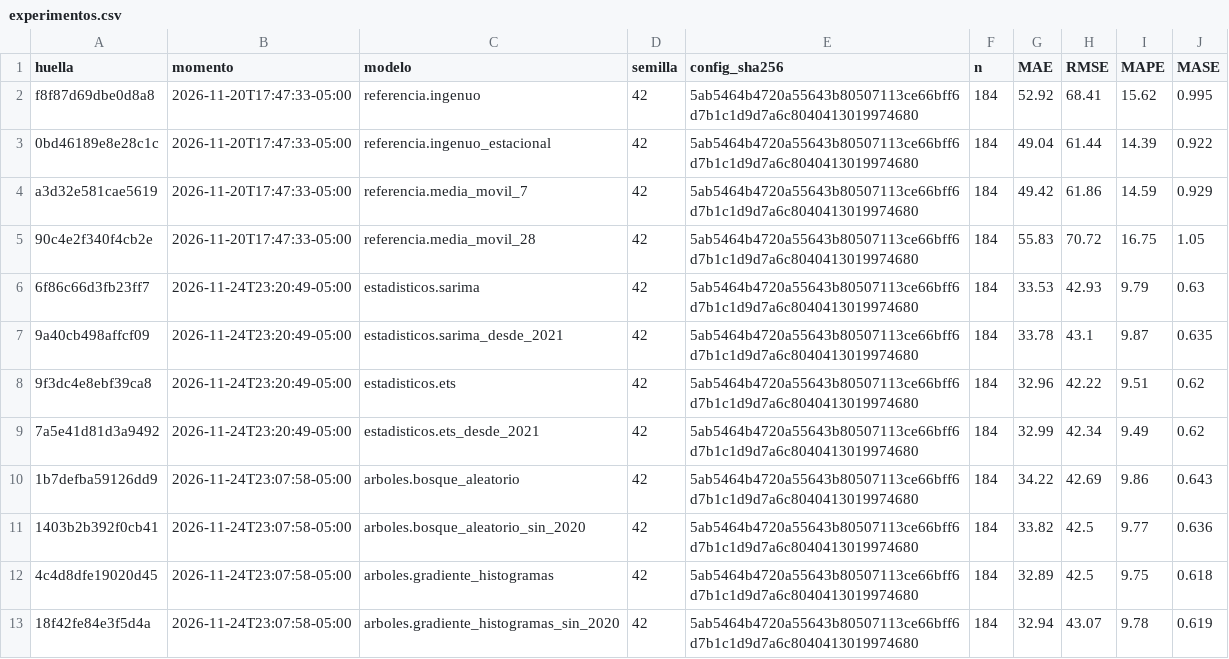
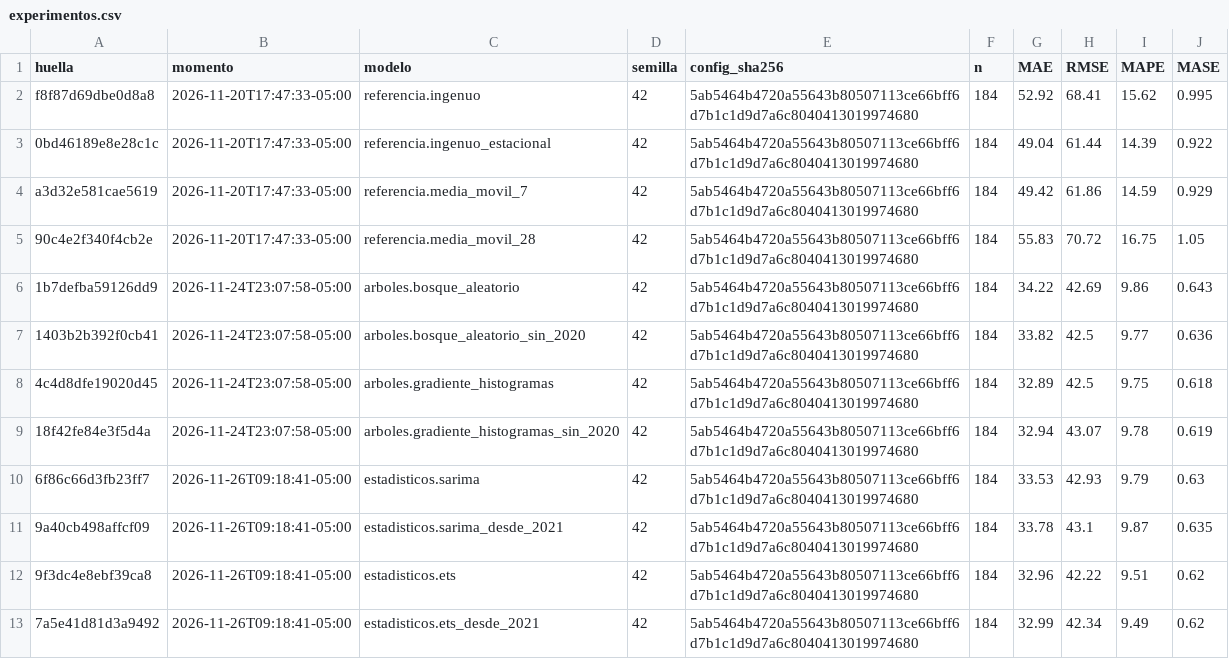
Before and after one commit to SarAlbN1/AD-DelitosBog, a CSV file: outputs/modelado/experimentos.csv, drawn as a sheet.

```diff
--- a/outputs/modelado/experimentos.csv
+++ b/outputs/modelado/experimentos.csv
@@ -5,6 +5,2 @@ a3d32e581cae5619,2026-11-20T17:47:33-05:00,referencia.media_movil_7,42,5ab5464b4
 90c4e2f340f4cb2e,2026-11-20T17:47:33-05:00,referencia.media_movil_28,42,5ab5464b4720a55643b80507113ce66bff6d7b1c1d9d7a6c8040413019974680,184,55.83,70.72,16.75,1.05
-6f86c66d3fb23ff7,2026-11-24T23:20:49-05:00,estadisticos.sarima,42,5ab5464b4720a55643b80507113ce66bff6d7b1c1d9d7a6c8040413019974680,184,33.53,42.93,9.79,0.63
-9a40cb498affcf09,2026-11-24T23:20:49-05:00,estadisticos.sarima_desde_2021,42,5ab5464b4720a55643b80507113ce66bff6d7b1c1d9d7a6c8040413019974680,184,33.78,43.1,9.87,0.635
-9f3dc4e8ebf39ca8,2026-11-24T23:20:49-05:00,estadisticos.ets,42,5ab5464b4720a55643b80507113ce66bff6d7b1c1d9d7a6c8040413019974680,184,32.96,42.22,9.51,0.62
-7a5e41d81d3a9492,2026-11-24T23:20:49-05:00,estadisticos.ets_desde_2021,42,5ab5464b4720a55643b80507113ce66bff6d7b1c1d9d7a6c8040413019974680,184,32.99,42.34,9.49,0.62
 1b7defba59126dd9,2026-11-24T23:07:58-05:00,arboles.bosque_aleatorio,42,5ab5464b4720a55643b80507113ce66bff6d7b1c1d9d7a6c8040413019974680,184,34.22,42.69,9.86,0.643
@@ -13 +9,5 @@ a3d32e581cae5619,2026-11-20T17:47:33-05:00,referencia.media_movil_7,42,5ab5464b4
 18f42fe84e3f5d4a,2026-11-24T23:07:58-05:00,arboles.gradiente_histogramas_sin_2020,42,5ab5464b4720a55643b80507113ce66bff6d7b1c1d9d7a6c8040413019974680,184,32.94,43.07,9.78,0.619
+6f86c66d3fb23ff7,2026-11-26T09:18:41-05:00,estadisticos.sarima,42,5ab5464b4720a55643b80507113ce66bff6d7b1c1d9d7a6c8040413019974680,184,33.53,42.93,9.79,0.63
+9a40cb498affcf09,2026-11-26T09:18:41-05:00,estadisticos.sarima_desde_2021,42,5ab5464b4720a55643b80507113ce66bff6d7b1c1d9d7a6c8040413019974680,184,33.78,43.1,9.87,0.635
+9f3dc4e8ebf39ca8,2026-11-26T09:18:41-05:00,estadisticos.ets,42,5ab5464b4720a55643b80507113ce66bff6d7b1c1d9d7a6c8040413019974680,184,32.96,42.22,9.51,0.62
+7a5e41d81d3a9492,2026-11-26T09:18:41-05:00,estadisticos.ets_desde_2021,42,5ab5464b4720a55643b80507113ce66bff6d7b1c1d9d7a6c8040413019974680,184,32.99,42.34,9.49,0.62
```
Also changed, not shown: outputs/modelado/estadisticos/metricas_por_pliegue.csv, outputs/modelado/estadisticos/predicciones_por_pliegue.csv, 8 other files.
